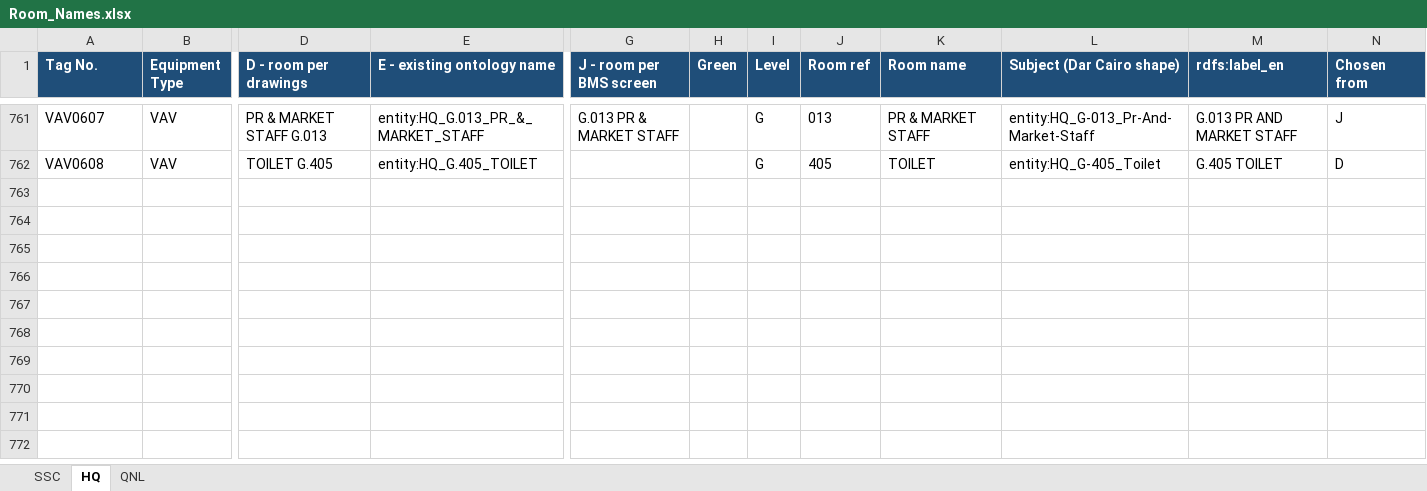
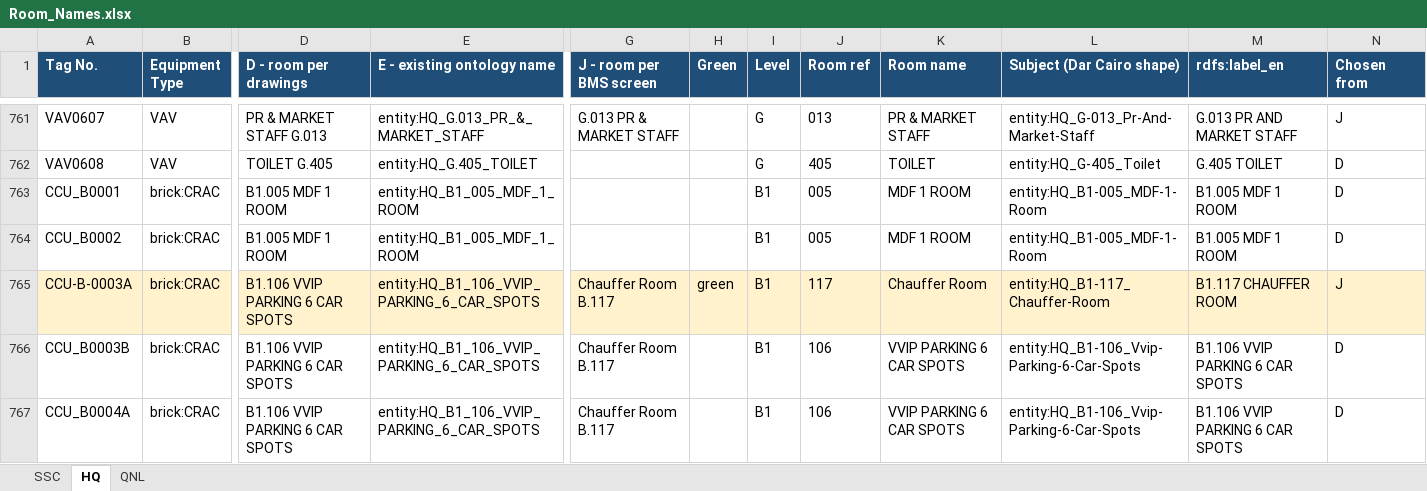
Before and after one commit to ahmad-smasri/claudeskills, an Excel workbook: projects/dar-cairo-room-naming/Room_Names.xlsx, sheet HQ, drawn as a sheet; only a part is shown, gaps mark what is left out; values as stored, in another font and other column widths than the file's, no borders; rows hold the shown columns only; the diff covers the shown part only; the diff names each change by its address in the sheet, - before the commit and + after, or states it on an @@ line.

```diff
--- a/projects/dar-cairo-room-naming/Room_Names.xlsx (sheet HQ)
+++ b/projects/dar-cairo-room-naming/Room_Names.xlsx (sheet HQ)
+row 763: CCU_B0001 | brick:CRAC | B1.005 MDF 1 ROOM | entity:HQ_B1_005_MDF_1_ROOM |  |  | B1 | 005 | MDF 1 ROOM | entity:HQ_B1-005_MDF-1-Room | B1.005 MDF 1 ROOM | D
+row 764: CCU_B0002 | brick:CRAC | B1.005 MDF 1 ROOM | entity:HQ_B1_005_MDF_1_ROOM |  |  | B1 | 005 | MDF 1 ROOM | entity:HQ_B1-005_MDF-1-Room | B1.005 MDF 1 ROOM | D
+row 765: CCU-B-0003A | brick:CRAC | B1.106 VVIP PARKING 6 CAR SPOTS | entity:HQ_B1_106_VVIP_PARKING_6_CAR_SPOTS | Chauffer Room B.117 | green | B1 | 117 | Chauffer Room | entity:HQ_B1-117_Chauffer-Room | B1.117 CHAUFFER ROOM | J
+row 766: CCU_B0003B | brick:CRAC | B1.106 VVIP PARKING 6 CAR SPOTS | entity:HQ_B1_106_VVIP_PARKING_6_CAR_SPOTS | Chauffer Room B.117 |  | B1 | 106 | VVIP PARKING 6 CAR SPOTS | entity:HQ_B1-106_Vvip-Parking-6-Car-Spots | B1.106 VVIP PARKING 6 CAR SPOTS | D
+row 767: CCU_B0004A | brick:CRAC | B1.106 VVIP PARKING 6 CAR SPOTS | entity:HQ_B1_106_VVIP_PARKING_6_CAR_SPOTS | Chauffer Room B.117 |  | B1 | 106 | VVIP PARKING 6 CAR SPOTS | entity:HQ_B1-106_Vvip-Parking-6-Car-Spots | B1.106 VVIP PARKING 6 CAR SPOTS | D
```
Also changed, not shown: 102 added rows and 5 edited cells elsewhere in this sheet, sheet SSC, sheet QNL, projects/dar-cairo-room-naming/Rooms_with_Equipment.xlsx, 7 other files.
